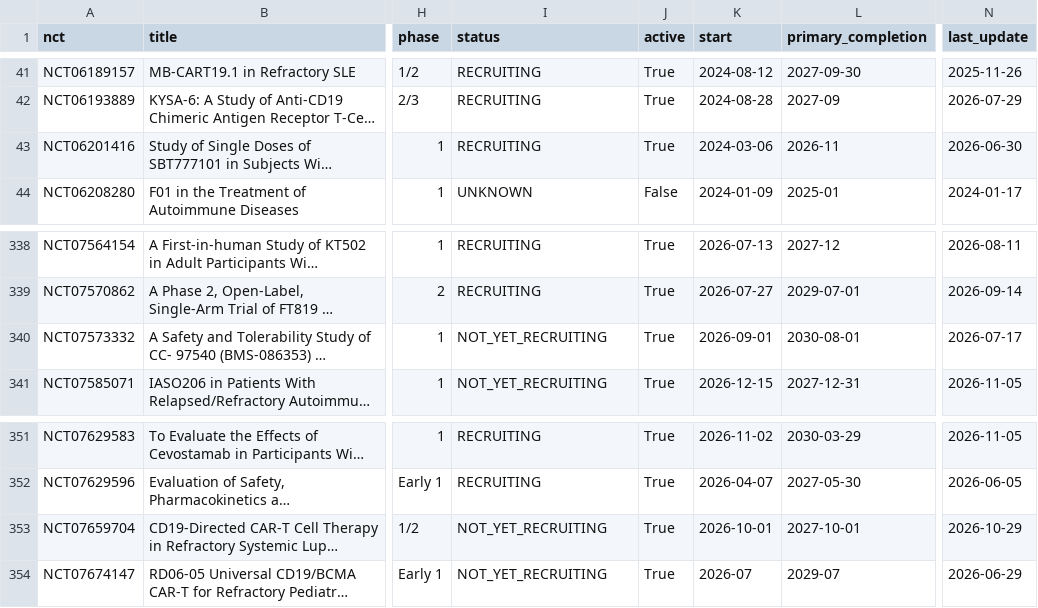
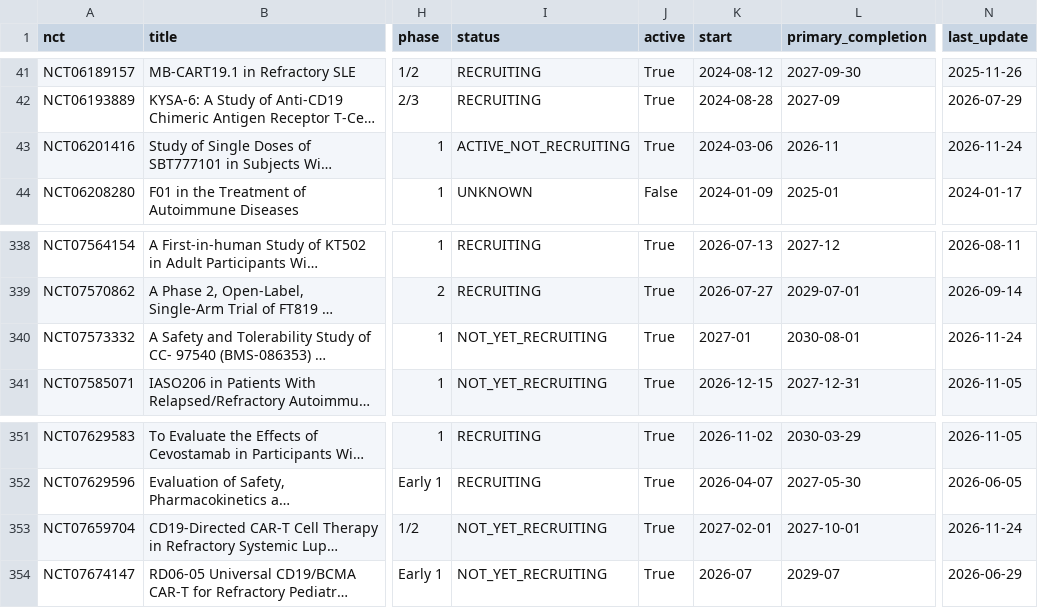
Before and after one commit to rddtrace-lab/neurotrials, a CSV file: data/cart/trials_latest.csv, drawn as a sheet; only a part is shown, gaps mark what is left out; long unchanged cells end in …; the diff names each change by its address in the sheet, - before the commit and + after, or states it on an @@ line.

```diff
--- a/data/cart/trials_latest.csv
+++ b/data/cart/trials_latest.csv
-I43 (status): RECRUITING
+I43 (status): ACTIVE_NOT_RECRUITING
-N43 (last_update): 2026-06-30
+N43 (last_update): 2026-11-24
-K340 (start): 2026-09-01
+K340 (start): 2027-01
-N340 (last_update): 2026-07-17
+N340 (last_update): 2026-11-24
-K353 (start): 2026-10-01
+K353 (start): 2027-02-01
-N353 (last_update): 2026-10-29
+N353 (last_update): 2026-11-24
```
Also changed, not shown: data/cart/events.csv, data/events.csv, 4 other files.
